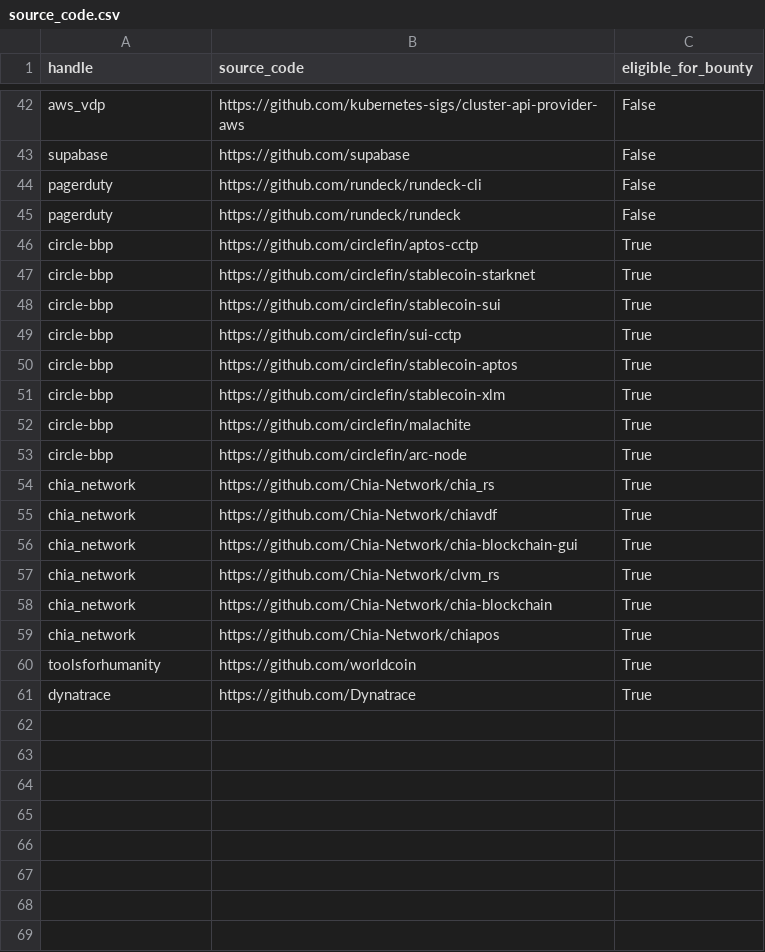
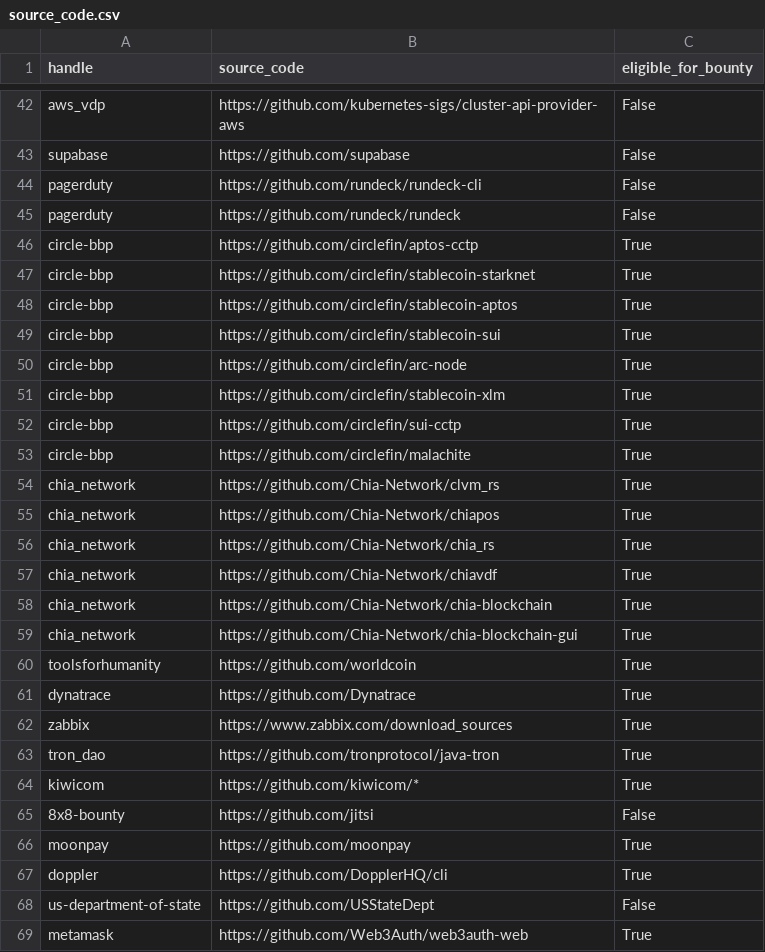
Before and after one commit to NicolasJoseGula/Hacker-One-Domains, a CSV file: source_code.csv, drawn as a sheet; only a part is shown, gaps mark what is left out; the diff covers the shown part only.

```diff
--- a/source_code.csv
+++ b/source_code.csv
@@ -47,15 +47,23 @@ circle-bbp,https://github.com/circlefin/aptos-cctp,True
 circle-bbp,https://github.com/circlefin/stablecoin-starknet,True
+circle-bbp,https://github.com/circlefin/stablecoin-aptos,True
 circle-bbp,https://github.com/circlefin/stablecoin-sui,True
+circle-bbp,https://github.com/circlefin/arc-node,True
+circle-bbp,https://github.com/circlefin/stablecoin-xlm,True
 circle-bbp,https://github.com/circlefin/sui-cctp,True
-circle-bbp,https://github.com/circlefin/stablecoin-aptos,True
-circle-bbp,https://github.com/circlefin/stablecoin-xlm,True
 circle-bbp,https://github.com/circlefin/malachite,True
-circle-bbp,https://github.com/circlefin/arc-node,True
+chia_network,https://github.com/Chia-Network/clvm_rs,True
+chia_network,https://github.com/Chia-Network/chiapos,True
 chia_network,https://github.com/Chia-Network/chia_rs,True
 chia_network,https://github.com/Chia-Network/chiavdf,True
+chia_network,https://github.com/Chia-Network/chia-blockchain,True
 chia_network,https://github.com/Chia-Network/chia-blockchain-gui,True
-chia_network,https://github.com/Chia-Network/clvm_rs,True
-chia_network,https://github.com/Chia-Network/chia-blockchain,True
-chia_network,https://github.com/Chia-Network/chiapos,True
 toolsforhumanity,https://github.com/worldcoin,True
 dynatrace,https://github.com/Dynatrace,True
+zabbix,https://www.zabbix.com/download_sources,True
+tron_dao,https://github.com/tronprotocol/java-tron,True
+kiwicom,https://github.com/kiwicom/*,True
+8x8-bounty,https://github.com/jitsi,False
+moonpay,https://github.com/moonpay,True
+doppler,https://github.com/DopplerHQ/cli,True
+us-department-of-state,https://github.com/USStateDept,False
+metamask,https://github.com/Web3Auth/web3auth-web,True
```
Also changed, not shown: 8 moved rows elsewhere in this file, 6 other files.
